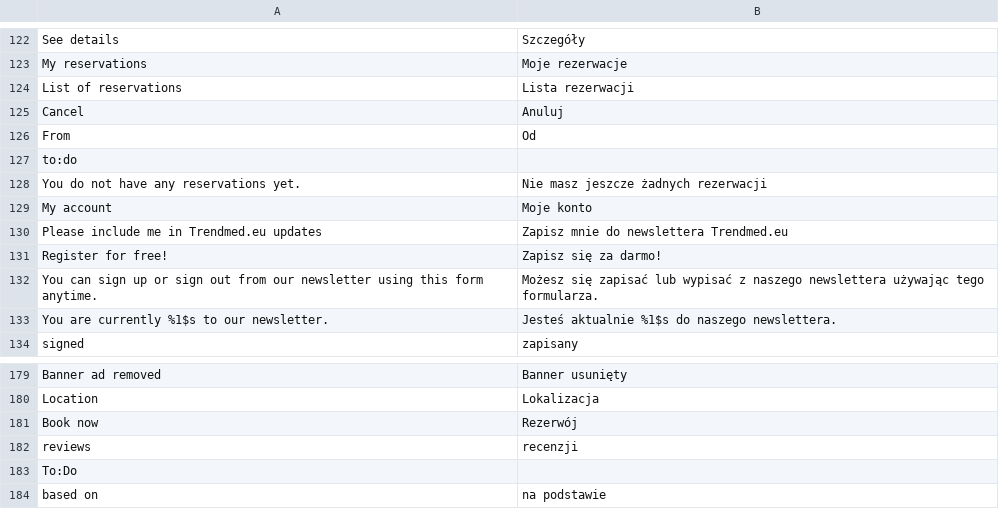
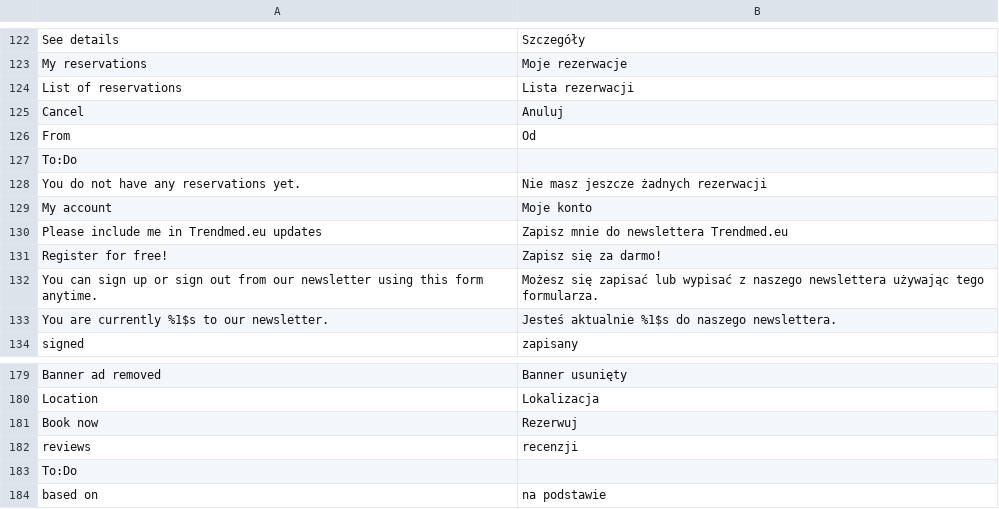
Before and after one commit to karolek/Trendmed, a CSV file: data/languages/pl_PL.csv, drawn as a sheet; only a part is shown, gaps mark what is left out; the diff covers the shown part only.

```diff
--- a/data/languages/pl_PL.csv
+++ b/data/languages/pl_PL.csv
@@ -126,3 +126,3 @@ Cancel;Anuluj
 From;Od
-to:do
+To:Do
 You do not have any reservations yet.;Nie masz jeszcze żadnych rezerwacji
@@ -180,3 +180,3 @@ Banner ad removed;Banner usunięty
 Location;Lokalizacja
-Book now;Rezerwój
+Book now;Rezerwuj
 reviews;recenzji
```
Also changed, not shown: 28 added rows and 1 removed row elsewhere in this file, 9 other files.
